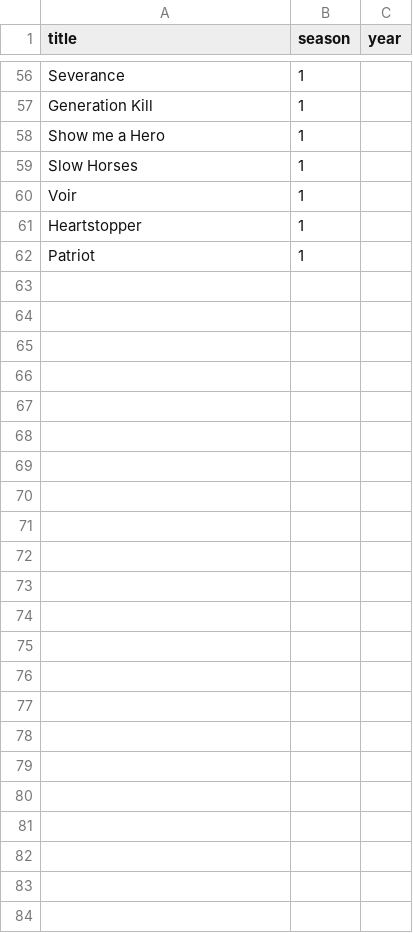
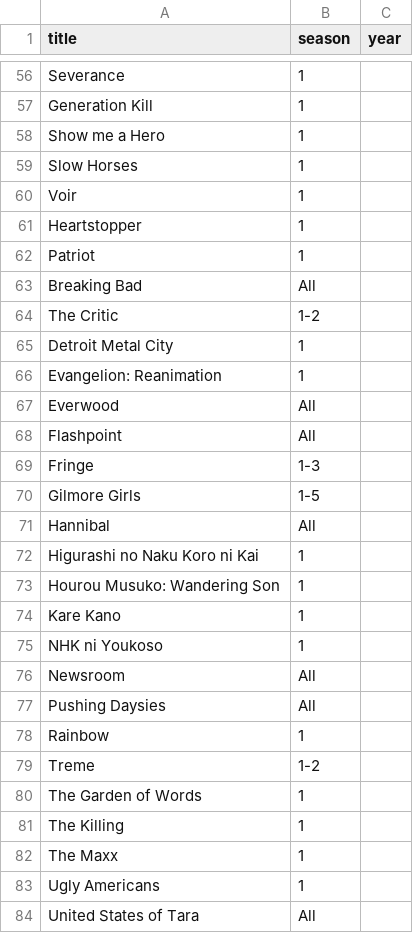
Before and after one commit to JuliaMizarela/Majstro_verko, a CSV file: majstro_verko/Files/series.csv, drawn as a sheet; only a part is shown, gaps mark what is left out; the diff names each change by its address in the sheet, - before the commit and + after, or states it on an @@ line.

```diff
--- a/majstro_verko/Files/series.csv
+++ b/majstro_verko/Files/series.csv
+row 63: Breaking Bad | All
+row 64: The Critic | 1-2
+row 65: Detroit Metal City | 1
+row 66: Evangelion: Reanimation | 1
+row 67: Everwood | All
+row 68: Flashpoint | All
+row 69: Fringe | 1-3
+row 70: Gilmore Girls | 1-5
+row 71: Hannibal | All
+row 72: Higurashi no Naku Koro ni Kai | 1
+row 73: Hourou Musuko: Wandering Son | 1
+row 74: Kare Kano | 1
+row 75: NHK ni Youkoso | 1
+row 76: Newsroom | All
+row 77: Pushing Daysies | All
+row 78: Rainbow | 1
+row 79: Treme | 1-2
+row 80: The Garden of Words | 1
+row 81: The Killing | 1
+row 82: The Maxx | 1
+row 83: Ugly Americans | 1
+row 84: United States of Tara | All
```
Also changed, not shown: majstro_verko/Files/movies.csv, 3 other files.
